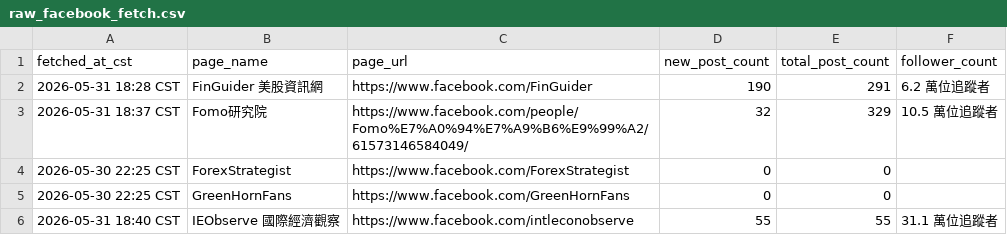
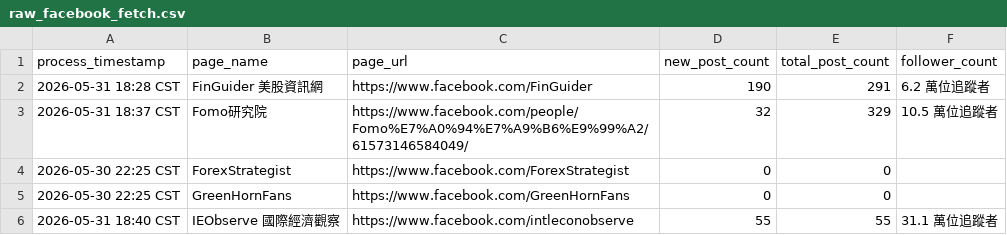
Before and after one commit to wenchiehlee-money/Facebook.Fetch, a CSV file: raw_facebook_fetch.csv, drawn as a sheet; only a part is shown.

Commit message:
fix: actually update the csv file with new column names

```diff
--- a/raw_facebook_fetch.csv
+++ b/raw_facebook_fetch.csv
@@ -1,2 +1,2 @@
-fetched_at_cst,page_name,page_url,new_post_count,total_post_count,follower_count
+process_timestamp,page_name,page_url,new_post_count,total_post_count,follower_count
 2026-05-31 18:28 CST,FinGuider 美股資訊網,https://www.facebook.com/FinGuider,190,291,6.2 萬位追蹤者
```
Also changed, not shown: 1 other file.
